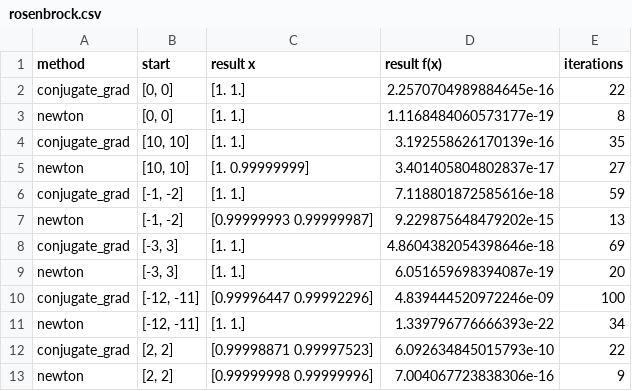
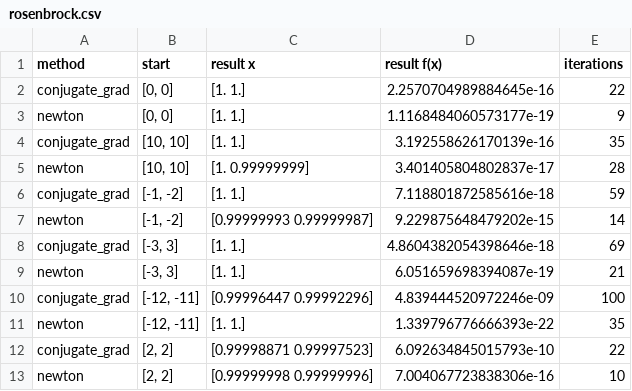
Before and after one commit to pavponn/optimization-methods, a CSV file: lab2/comparison_results/rosenbrock.csv, drawn as a sheet.

```diff
--- a/lab2/comparison_results/rosenbrock.csv
+++ b/lab2/comparison_results/rosenbrock.csv
@@ -2,12 +2,12 @@ method,start,result x,result f(x),iterations
 conjugate_grad,"[0, 0]",[1. 1.],2.2570704989884645e-16,22
-newton,"[0, 0]",[1. 1.],1.1168484060573177e-19,8
+newton,"[0, 0]",[1. 1.],1.1168484060573177e-19,9
 conjugate_grad,"[10, 10]",[1. 1.],3.192558626170139e-16,35
-newton,"[10, 10]",[1.         0.99999999],3.401405804802837e-17,27
+newton,"[10, 10]",[1.         0.99999999],3.401405804802837e-17,28
 conjugate_grad,"[-1, -2]",[1. 1.],7.118801872585616e-18,59
-newton,"[-1, -2]",[0.99999993 0.99999987],9.229875648479202e-15,13
+newton,"[-1, -2]",[0.99999993 0.99999987],9.229875648479202e-15,14
 conjugate_grad,"[-3, 3]",[1. 1.],4.8604382054398646e-18,69
-newton,"[-3, 3]",[1. 1.],6.051659698394087e-19,20
+newton,"[-3, 3]",[1. 1.],6.051659698394087e-19,21
 conjugate_grad,"[-12, -11]",[0.99996447 0.99992296],4.839444520972246e-09,100
-newton,"[-12, -11]",[1. 1.],1.339796776666393e-22,34
+newton,"[-12, -11]",[1. 1.],1.339796776666393e-22,35
 conjugate_grad,"[2, 2]",[0.99998871 0.99997523],6.092634845015793e-10,22
-newton,"[2, 2]",[0.99999998 0.99999996],7.004067723838306e-16,9
+newton,"[2, 2]",[0.99999998 0.99999996],7.004067723838306e-16,10
```
Also changed, not shown: lab2/comparison_results/quadratic.csv, lab2/comparison_results/test_foo.csv, 1 other file.
